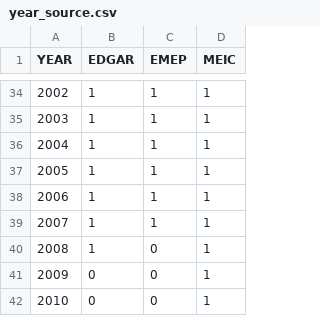
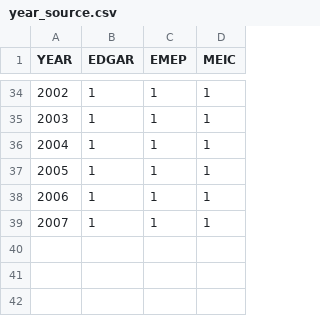
Before and after one commit to is/ep-gc, a CSV file: conf/year_source.csv, drawn as a sheet; only a part is shown, gaps mark what is left out.

Commit message:
cut 2008-2010 in year_source.csv

```diff
--- a/conf/year_source.csv
+++ b/conf/year_source.csv
@@ -39,4 +39 @@ YEAR,EDGAR,EMEP,MEIC
 2007,1,1,1
-2008,1,0,1
-2009,0,0,1
-2010,0,0,1
```
